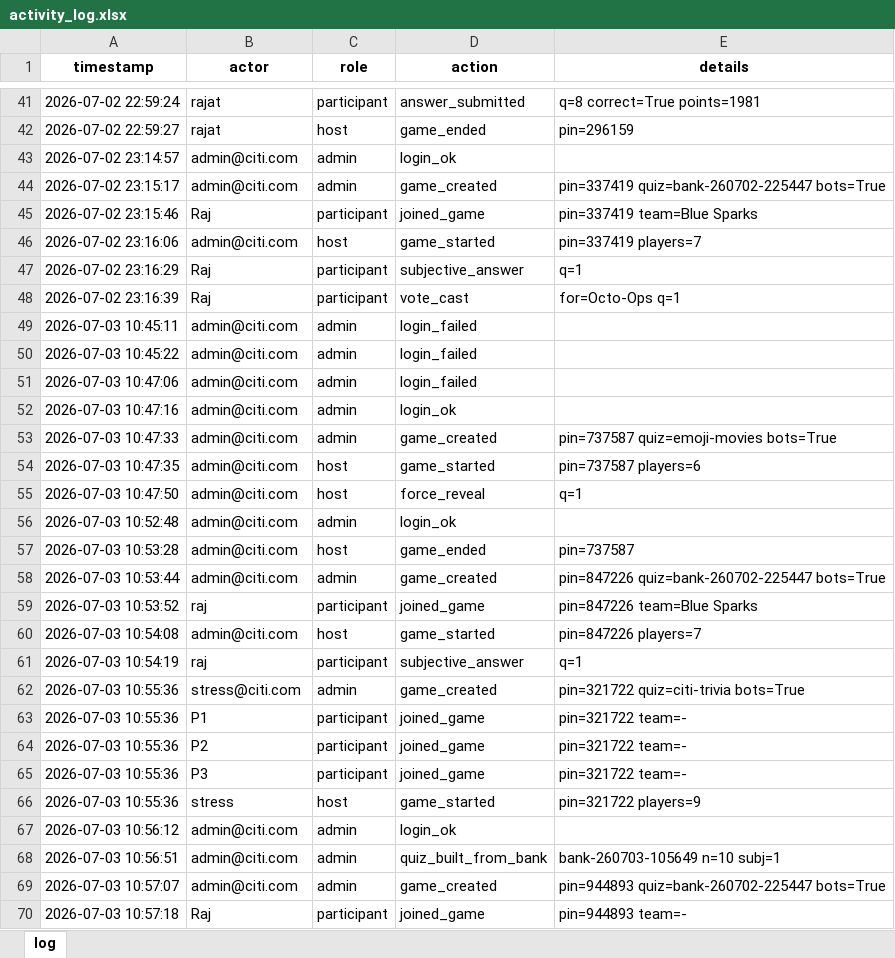
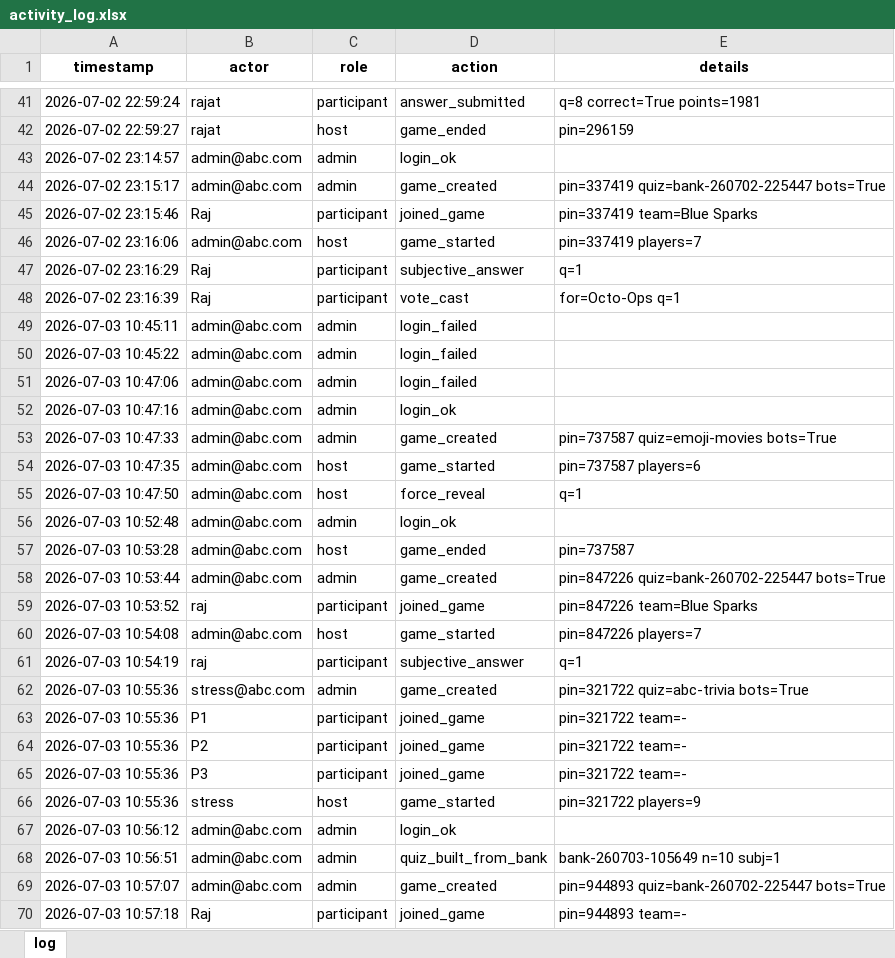
Before and after one commit to rajatrajgupta73/QuizTok, an Excel workbook: data/activity_log.xlsx, sheet log, drawn as a sheet; only a part is shown, gaps mark what is left out; values as stored, in another font and other column widths than the file's, no borders; the diff covers the shown part only; the diff names each change by its address in the sheet, - before the commit and + after, or states it on an @@ line.

```diff
--- a/data/activity_log.xlsx (sheet log)
+++ b/data/activity_log.xlsx (sheet log)
-B43:B44 (actor): admin@citi.com
+B43:B44 (actor): admin@abc.com
-B46 (actor): admin@citi.com
+B46 (actor): admin@abc.com
-B49:B58 (actor): admin@citi.com
+B49:B58 (actor): admin@abc.com
-B60 (actor): admin@citi.com
+B60 (actor): admin@abc.com
-B62 (actor): stress@citi.com
+B62 (actor): stress@abc.com
-E62 (details): pin=321722 quiz=citi-trivia bots=True
+E62 (details): pin=321722 quiz=abc-trivia bots=True
-B67:B69 (actor): admin@citi.com
+B67:B69 (actor): admin@abc.com
```
Also changed, not shown: 372 added rows and 146 edited cells elsewhere in this sheet, data/quizzes.xlsx, data/results.xlsx, 39 other files.
